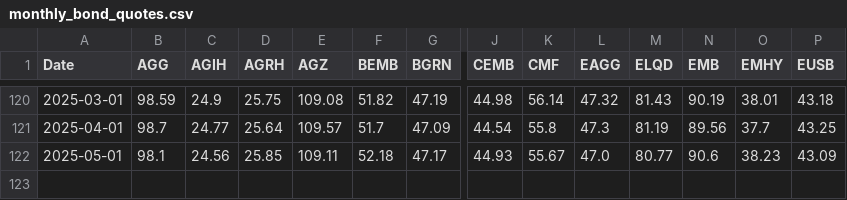
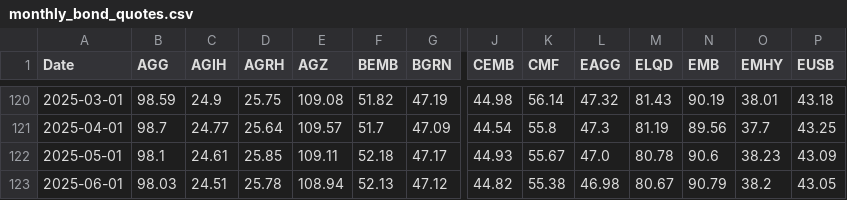
Before and after one commit to renan-peres/mfin-algo-trading-team, a CSV file: data/monthly_bond_quotes.csv, drawn as a sheet; only a part is shown, gaps mark what is left out; rows hold the shown columns only; the diff names each change by its address in the sheet, - before the commit and + after, or states it on an @@ line.

```diff
--- a/data/monthly_bond_quotes.csv
+++ b/data/monthly_bond_quotes.csv
-C122 (AGIH): 24.56
+C122 (AGIH): 24.61
-M122 (ELQD): 80.77
+M122 (ELQD): 80.78
+row 123: 2025-06-01 | 98.03 | 24.51 | 25.78 | 108.94 | 52.13 | 47.12 | 44.82 | 55.38 | 46.98 | 80.67 | 90.79 | 38.2 | 43.05
```
Also changed, not shown: data/daily_treasury_rates.csv, data/monthly_benchmark_quotes.csv, 8 other files.
